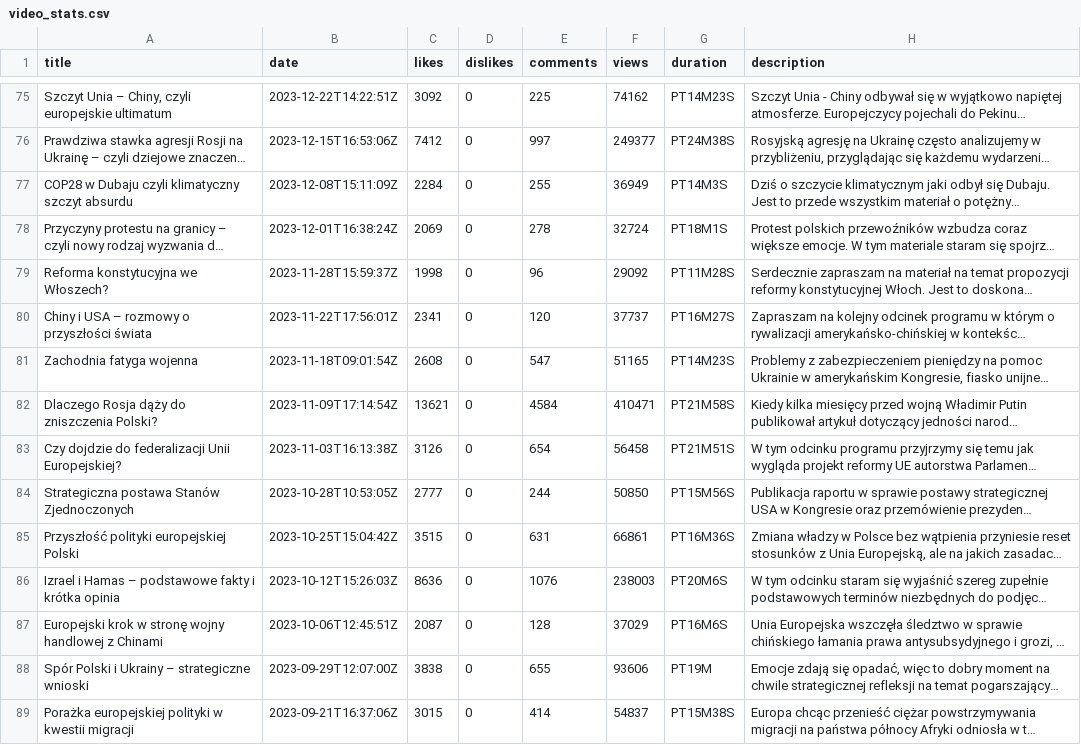
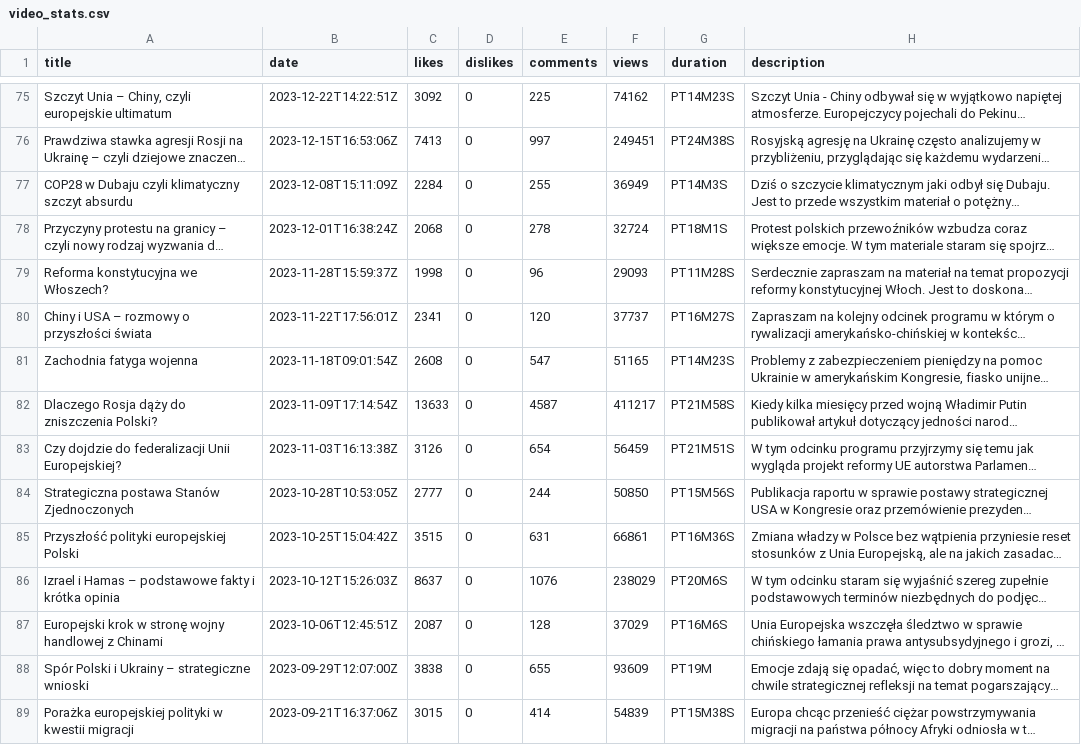
Before and after one commit to zdziebkowski/YouTube_analysis, a CSV file: data/video_stats.csv, drawn as a sheet; only a part is shown, gaps mark what is left out; long unchanged cells end in …; the diff covers the shown part only; the diff names each change by its address in the sheet, - before the commit and + after, or states it on an @@ line.

Commit message:
feat: Add various Plotly visualizations for YouTube data and update cumulative views calculation
- Updated manipulation.py to correctly calculate cumulative views column.
- Updated processed_video_stats.csv, channel_stats.csv and video_stats.csv.
- Added shiny app script with multiple visualizations:
  - Line chart for cumulative views over time.
  - Line chart for views, likes, and comments over time.
  - Histogram for video duration distribution.
  - Bar chart for top performing videos by views, likes, and comments.
  - Scatter plot for engagement analysis (likes vs. comments).
  - Bar chart for sponsor impact on views, likes, and comments.

```diff
--- a/data/video_stats.csv
+++ b/data/video_stats.csv
-C76 (likes): 7412
+C76 (likes): 7413
-F76 (views): 249377
+F76 (views): 249451
-C78 (likes): 2069
+C78 (likes): 2068
-F79 (views): 29092
+F79 (views): 29093
-C82 (likes): 13621
+C82 (likes): 13633
-E82 (comments): 4584
+E82 (comments): 4587
-F82 (views): 410471
+F82 (views): 411217
-F83 (views): 56458
+F83 (views): 56459
-C86 (likes): 8636
+C86 (likes): 8637
-F86 (views): 238003
+F86 (views): 238029
-F88 (views): 93606
+F88 (views): 93609
-F89 (views): 54837
+F89 (views): 54839
```
Also changed, not shown: 175 edited cells elsewhere in this file, data/processed_video_stats.csv, 4 other files.
